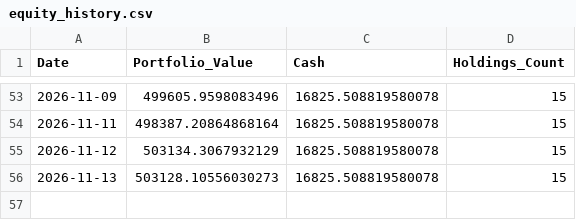
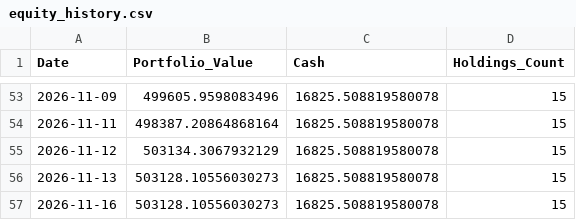
Before and after one commit to shirapthinj/Momentum_Strategy1, a CSV file: data/equity_history.csv, drawn as a sheet; only a part is shown, gaps mark what is left out.

```diff
--- a/data/equity_history.csv
+++ b/data/equity_history.csv
@@ -56 +56,2 @@ Date,Portfolio_Value,Cash,Holdings_Count
 2026-11-13,503128.10556030273,16825.508819580078,15
+2026-11-16,503128.10556030273,16825.508819580078,15
```
Also changed, not shown: 1 other file.
